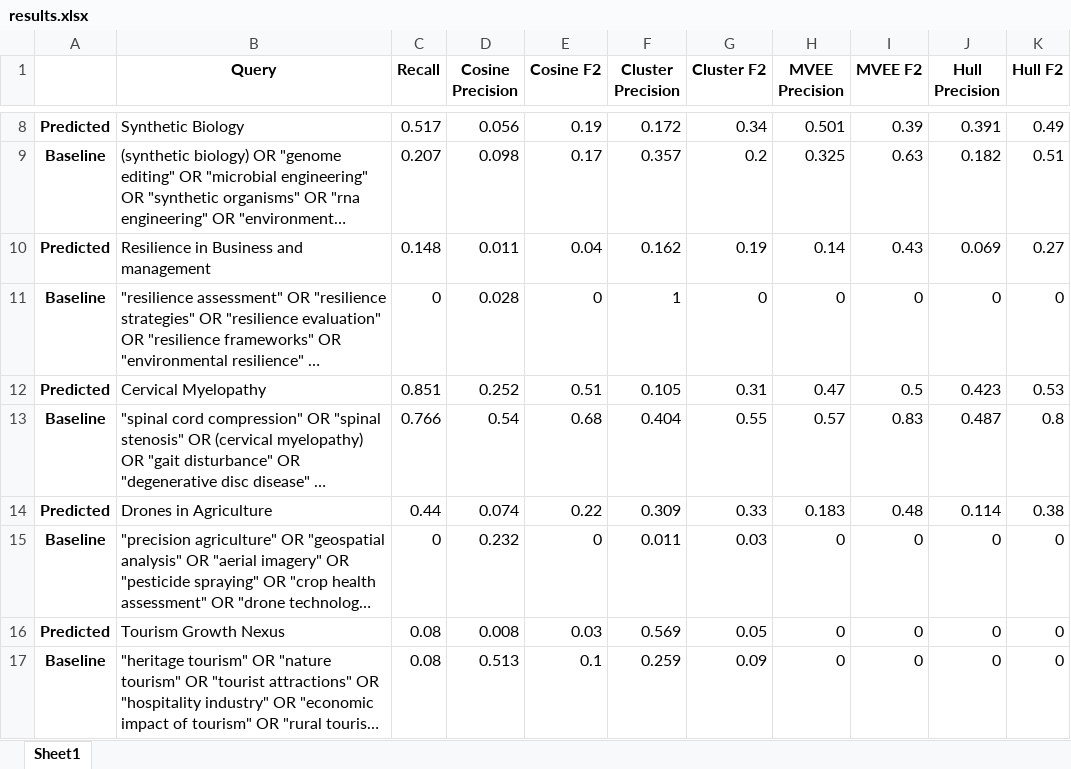
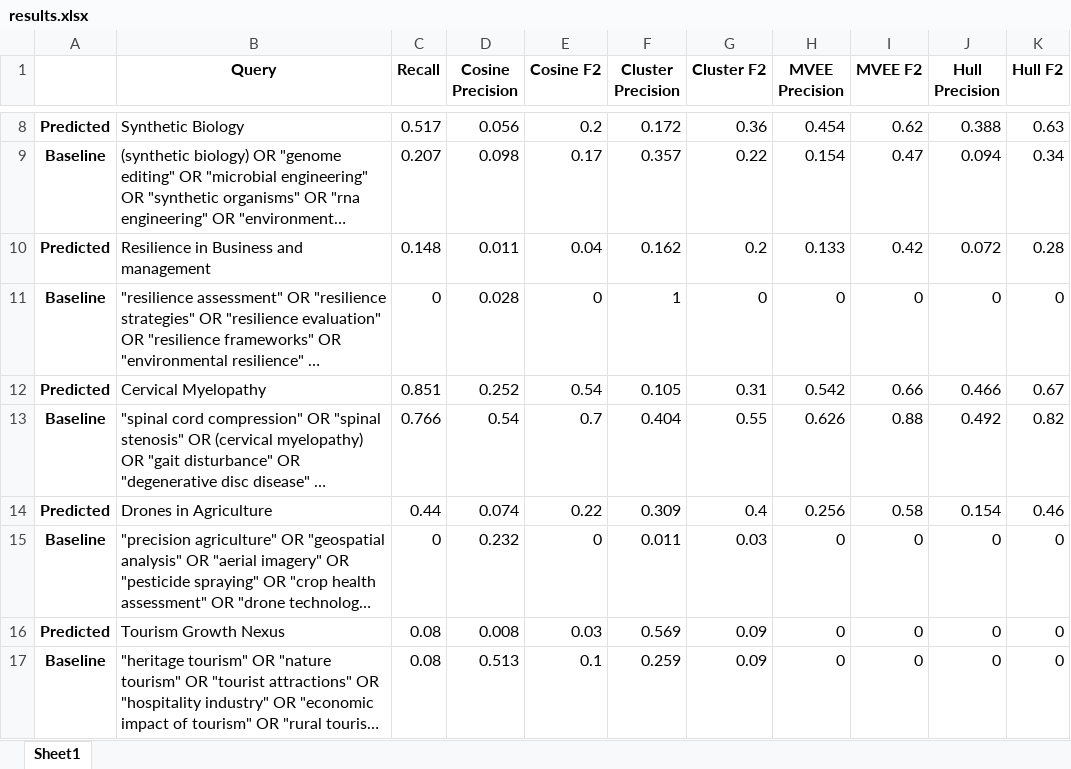
Before and after one commit to Mohammadsaknini/LitQEval, an Excel workbook: results.xlsx, sheet Sheet1, drawn as a sheet; only a part is shown, gaps mark what is left out; long unchanged cells end in …; values as stored, in another font and other column widths than the file's, no borders; the diff covers the shown part only; the diff names each change by its address in the sheet, - before the commit and + after, or states it on an @@ line.

Commit message:
Changed the decayed_f2 to decayed_precision

```diff
--- a/results.xlsx (sheet Sheet1)
+++ b/results.xlsx (sheet Sheet1)
-E8 (Cosine F2): 0.19
+E8 (Cosine F2): 0.2
-G8 (Cluster F2): 0.34
+G8 (Cluster F2): 0.36
-H8 (MVEE Precision): 0.501
+H8 (MVEE Precision): 0.454
-I8 (MVEE F2): 0.39
+I8 (MVEE F2): 0.62
-J8 (Hull Precision): 0.391
+J8 (Hull Precision): 0.388
-K8 (Hull F2): 0.49
+K8 (Hull F2): 0.63
-G9 (Cluster F2): 0.2
+G9 (Cluster F2): 0.22
-H9 (MVEE Precision): 0.325
+H9 (MVEE Precision): 0.154
-I9 (MVEE F2): 0.63
+I9 (MVEE F2): 0.47
-J9 (Hull Precision): 0.182
+J9 (Hull Precision): 0.094
-K9 (Hull F2): 0.51
+K9 (Hull F2): 0.34
-G10 (Cluster F2): 0.19
+G10 (Cluster F2): 0.2
-H10 (MVEE Precision): 0.14
+H10 (MVEE Precision): 0.133
-I10 (MVEE F2): 0.43
+I10 (MVEE F2): 0.42
-J10 (Hull Precision): 0.069
+J10 (Hull Precision): 0.072
-K10 (Hull F2): 0.27
+K10 (Hull F2): 0.28
-E12 (Cosine F2): 0.51
+E12 (Cosine F2): 0.54
-H12 (MVEE Precision): 0.47
+H12 (MVEE Precision): 0.542
-I12 (MVEE F2): 0.5
+I12 (MVEE F2): 0.66
-J12 (Hull Precision): 0.423
+J12 (Hull Precision): 0.466
-K12 (Hull F2): 0.53
+K12 (Hull F2): 0.67
-E13 (Cosine F2): 0.68
+E13 (Cosine F2): 0.7
-H13 (MVEE Precision): 0.57
+H13 (MVEE Precision): 0.626
-I13 (MVEE F2): 0.83
+I13 (MVEE F2): 0.88
-J13 (Hull Precision): 0.487
+J13 (Hull Precision): 0.492
-K13 (Hull F2): 0.8
+K13 (Hull F2): 0.82
-G14 (Cluster F2): 0.33
+G14 (Cluster F2): 0.4
-H14 (MVEE Precision): 0.183
+H14 (MVEE Precision): 0.256
-I14 (MVEE F2): 0.48
+I14 (MVEE F2): 0.58
-J14 (Hull Precision): 0.114
+J14 (Hull Precision): 0.154
-K14 (Hull F2): 0.38
+K14 (Hull F2): 0.46
-G16 (Cluster F2): 0.05
+G16 (Cluster F2): 0.09
```
Also changed, not shown: 118 edited cells elsewhere in this sheet, 3 other files.
